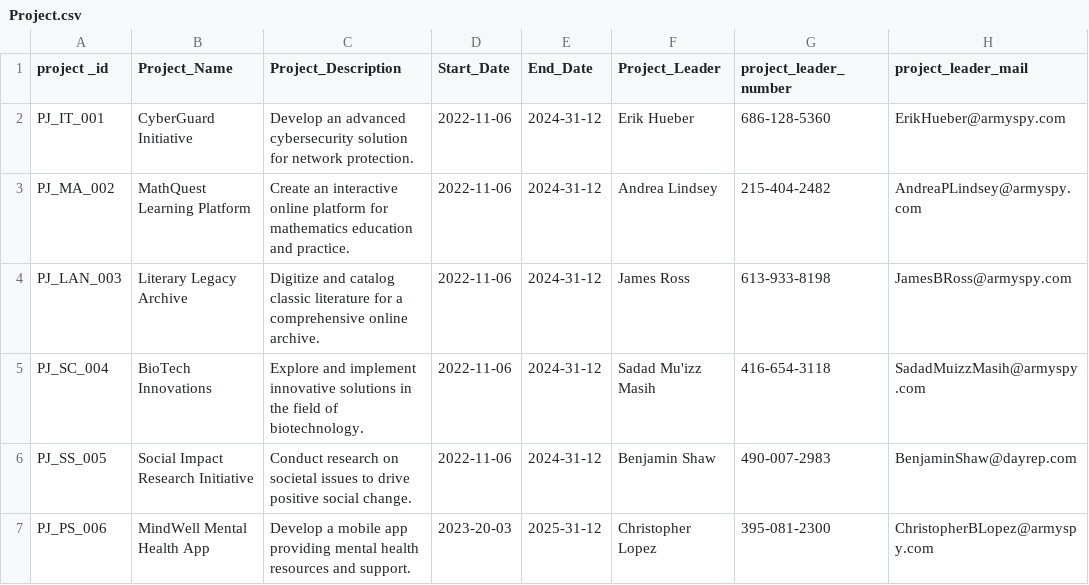
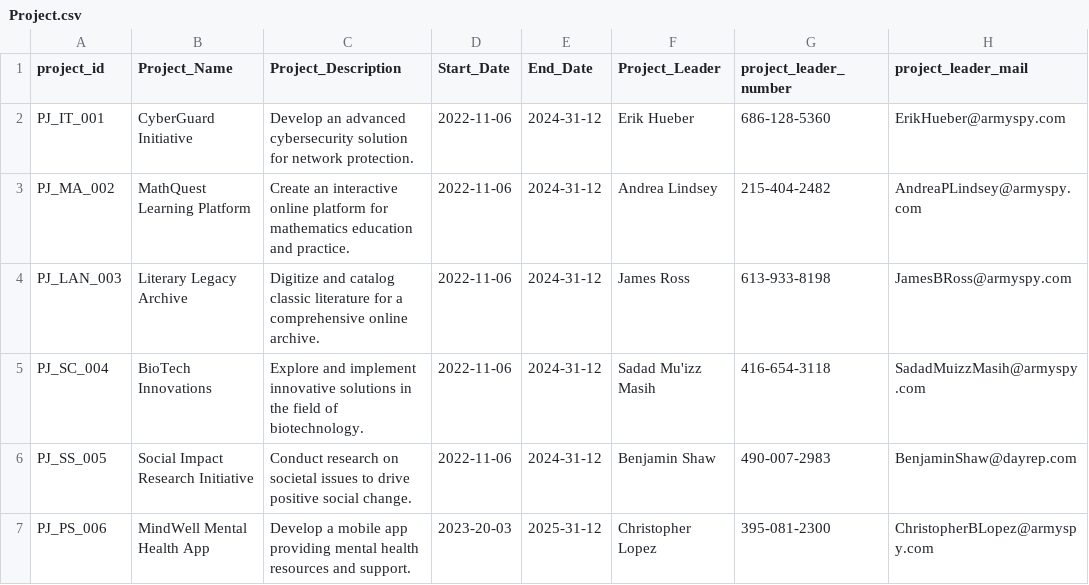
Before and after one commit to DacCute/Lecturer_Management, a CSV file: Data/Project.csv, drawn as a sheet; only a part is shown; the diff names each change by its address in the sheet, - before the commit and + after, or states it on an @@ line.

```diff
--- a/Data/Project.csv
+++ b/Data/Project.csv
-A1: project _id
+A1: project_id
```
Also changed, not shown: Data/Course.csv, Data/Department.csv, 6 other files.
